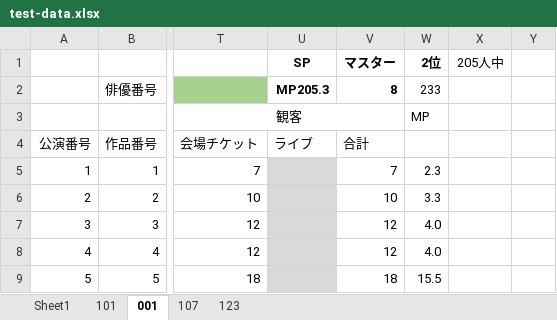
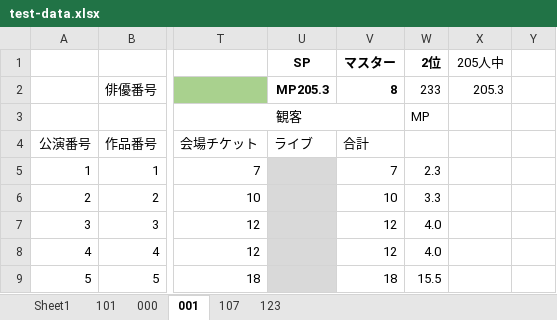
Before and after one commit to morishitami/makiniummy, an Excel workbook: test-data.xlsx, sheet 001, drawn as a sheet; only a part is shown, gaps mark what is left out; values as stored, in another font and other column widths than the file's, no borders; the diff names each change by its address in the sheet, - before the commit and + after, or states it on an @@ line.

```diff
--- a/test-data.xlsx (sheet 001)
+++ b/test-data.xlsx (sheet 001)
+sheet tab: 000
-X2: (empty)
+X2: 205.3
```
Also changed, not shown: sheet 107, sheet 123, sheet 101, charts or pictures, 2 other files.
